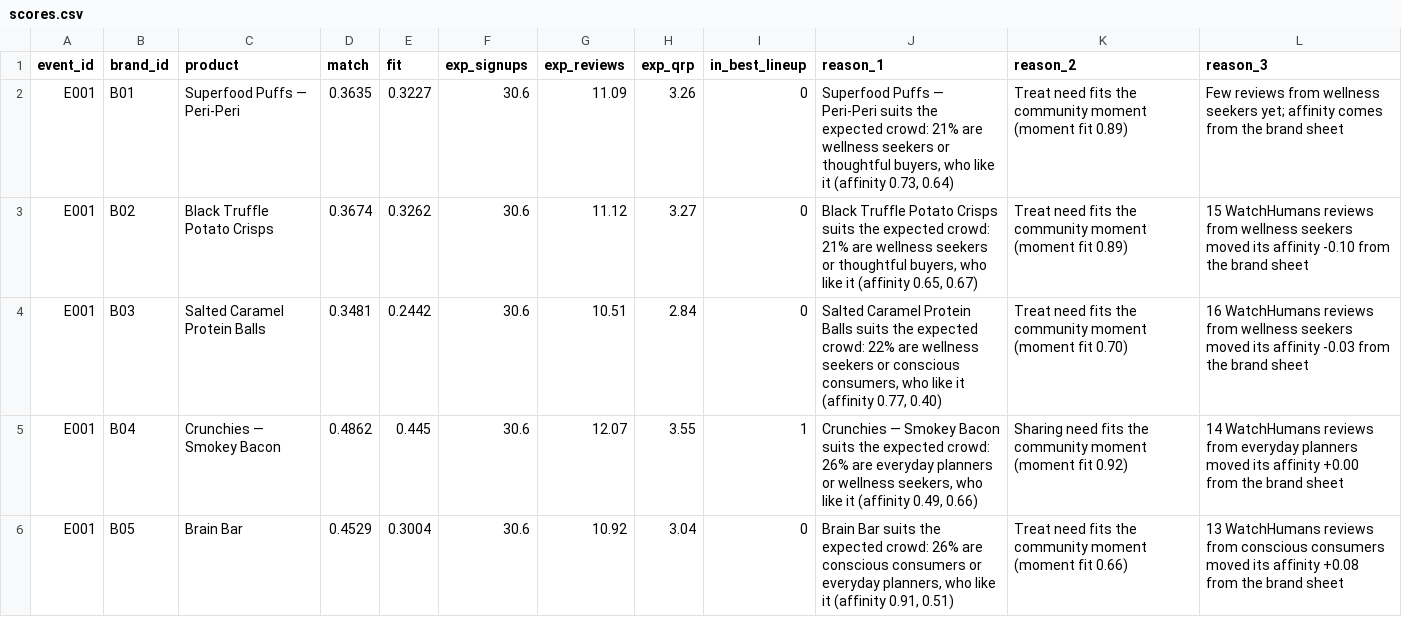
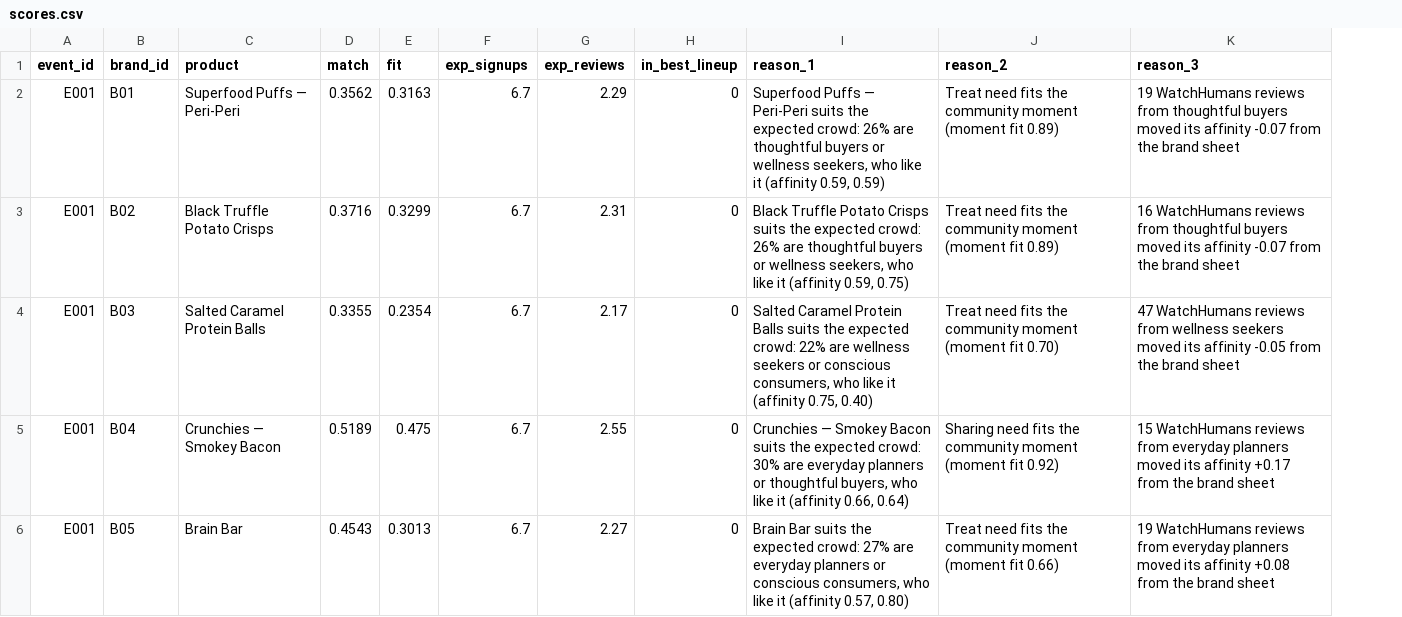
Before and after one commit to Anisiat/eat-hack, a CSV file: outputs/stubs/scores.csv, drawn as a sheet; removed rows and columns are numbered as before the commit, all else as after; the diff names each change by its address in the sheet, - before the commit and + after, or states it on an @@ line.

```diff
--- a/outputs/stubs/scores.csv
+++ b/outputs/stubs/scores.csv
-column H (exp_qrp), rows 2-6: 3.26 | 3.27 | 2.84 | 3.55 | 3.04
-D2 (match): 0.3635
+D2 (match): 0.3562
-E2 (fit): 0.3227
+E2 (fit): 0.3163
-F2:F6 (exp_signups): 30.6
+F2:F6 (exp_signups): 6.7
-G2 (exp_reviews): 11.09
+G2 (exp_reviews): 2.29
-I2 (reason_1): …expected crowd: 21% are wellness seekers or thoughtful buyers, who like it (affinity 0.73, 0.64)
+I2 (reason_1): …expected crowd: 26% are thoughtful buyers or wellness seekers, who like it (affinity 0.59, 0.59)
-K2 (reason_3): Few reviews from wellness seekers yet; affinity comes from the…
+K2 (reason_3): 19 WatchHumans reviews from thoughtful buyers moved its affinity -0.07 from the…
-D3 (match): 0.3674
+D3 (match): 0.3716
-E3 (fit): 0.3262
+E3 (fit): 0.3299
-G3 (exp_reviews): 11.12
+G3 (exp_reviews): 2.31
-I3 (reason_1): …expected crowd: 21% are wellness seekers or thoughtful buyers, who like it (affinity 0.65, 0.67)
+I3 (reason_1): …expected crowd: 26% are thoughtful buyers or wellness seekers, who like it (affinity 0.59, 0.75)
-K3 (reason_3): 15 WatchHumans reviews from wellness seekers moved its affinity -0.10 from the…
+K3 (reason_3): 16 WatchHumans reviews from thoughtful buyers moved its affinity -0.07 from the…
-D4 (match): 0.3481
+D4 (match): 0.3355
-E4 (fit): 0.2442
+E4 (fit): 0.2354
-G4 (exp_reviews): 10.51
+G4 (exp_reviews): 2.17
-I4 (reason_1): …it (affinity 0.77, 0.40)
+I4 (reason_1): …it (affinity 0.75, 0.40)
-K4 (reason_3): 16 WatchHumans reviews from wellness seekers moved its affinity -0.03 from the…
+K4 (reason_3): 47 WatchHumans reviews from wellness seekers moved its affinity -0.05 from the…
-D5 (match): 0.4862
+D5 (match): 0.5189
-E5 (fit): 0.445
+E5 (fit): 0.475
-G5 (exp_reviews): 12.07
+G5 (exp_reviews): 2.55
-H5 (in_best_lineup): 1
+H5 (in_best_lineup): 0
-I5 (reason_1): …expected crowd: 26% are everyday planners or wellness seekers, who like it (affinity 0.49, 0.66)
+I5 (reason_1): …expected crowd: 30% are everyday planners or thoughtful buyers, who like it (affinity 0.66, 0.64)
-K5 (reason_3): 14 WatchHumans reviews from everyday planners moved its affinity +0.00 from the…
+K5 (reason_3): 15 WatchHumans reviews from everyday planners moved its affinity +0.17 from the…
-D6 (match): 0.4529
+D6 (match): 0.4543
-E6 (fit): 0.3004
+E6 (fit): 0.3013
-G6 (exp_reviews): 10.92
+G6 (exp_reviews): 2.27
-I6 (reason_1): …expected crowd: 26% are conscious consumers or everyday planners, who like it (affinity 0.91, 0.51)
+I6 (reason_1): …expected crowd: 27% are everyday planners or conscious consumers, who like it (affinity 0.57, 0.80)
-K6 (reason_3): 13 WatchHumans reviews from conscious consumers moved its…
+K6 (reason_3): 19 WatchHumans reviews from everyday planners moved its…
```
Also changed, not shown: boroughs.csv, event_types.csv, 27 other files.
